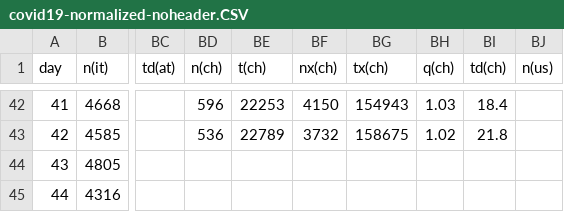
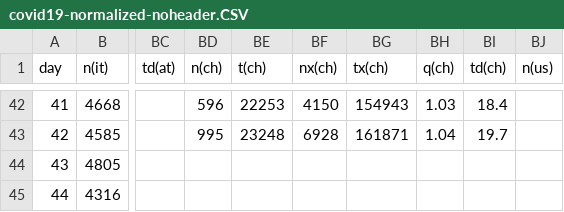
Before and after one commit to christophmoar/covid-19, a CSV file: dataset-01/covid19-normalized-noheader.CSV, drawn as a sheet; only a part is shown, gaps mark what is left out; the diff covers the shown part only; the diff names each change by its address in the sheet, - before the commit and + after, or states it on an @@ line.

```diff
--- a/dataset-01/covid19-normalized-noheader.CSV
+++ b/dataset-01/covid19-normalized-noheader.CSV
-BD43 (n(ch)): 536
+BD43 (n(ch)): 995
-BE43 (t(ch)): 22789
+BE43 (t(ch)): 23248
-BF43 (nx(ch)): 3732
+BF43 (nx(ch)): 6928
-BG43 (tx(ch)): 158675
+BG43 (tx(ch)): 161871
-BH43 (q(ch)): 1.02
+BH43 (q(ch)): 1.04
-BI43 (td(ch)): 21.8
+BI43 (td(ch)): 19.7
```
Also changed, not shown: 28 edited cells elsewhere in this file, dataset-01/covid19-normalized-timeseries.CSV, dataset-01/covid19-normalized.CSV, 4 other files.
